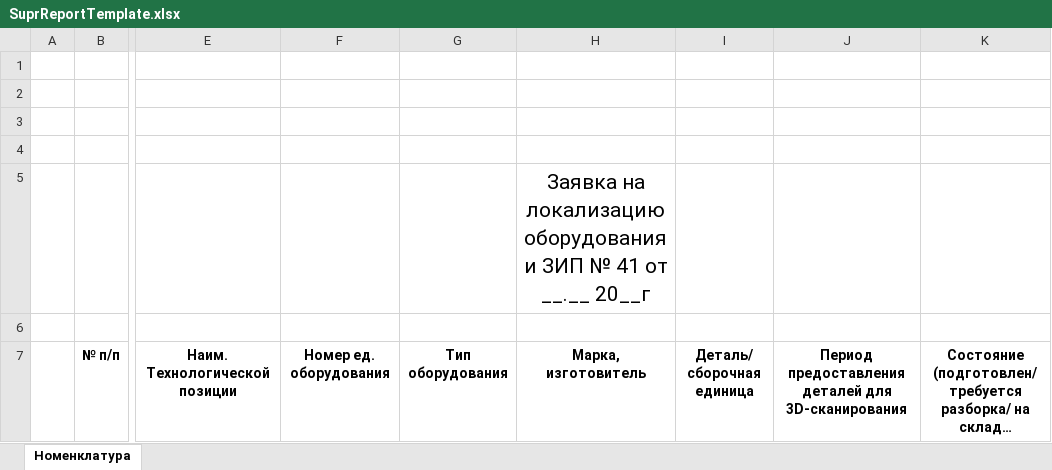
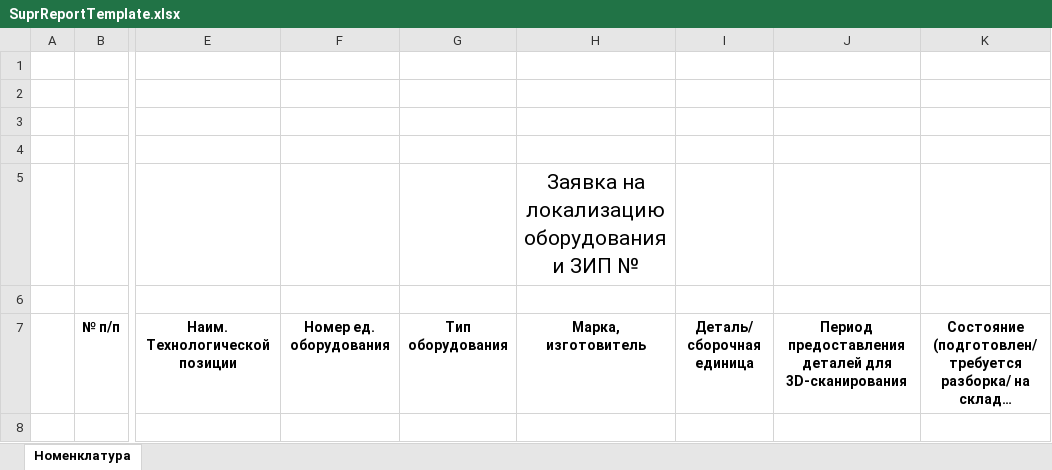
Before and after one commit to KruglovEgor/welding-report-api, an Excel workbook: welding-report/Resources/Templates/SuprReportTemplate.xlsx, sheet Номенклатура, drawn as a sheet; only a part is shown, gaps mark what is left out; long unchanged cells end in …; values as stored, in another font and other column widths than the file's, no borders; the diff names each change by its address in the sheet, - before the commit and + after, or states it on an @@ line.

```diff
--- a/welding-report/Resources/Templates/SuprReportTemplate.xlsx (sheet Номенклатура)
+++ b/welding-report/Resources/Templates/SuprReportTemplate.xlsx (sheet Номенклатура)
-H5: …ЗИП № 41 от __.__ 20__г
+H5: …ЗИП №
```
Also changed, not shown: 3 other files.
